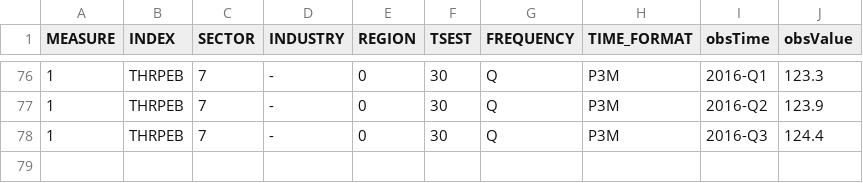
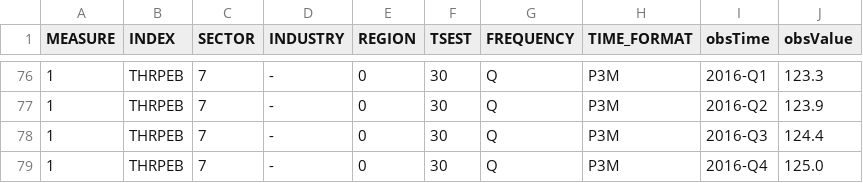
Before and after one commit to HughParsonage/grattan, a TSV file: data-raw/wages-trend.tsv, drawn as a sheet; only a part is shown, gaps mark what is left out.

```diff
--- a/data-raw/wages-trend.tsv
+++ b/data-raw/wages-trend.tsv
@@ -78 +78,2 @@ MEASURE	INDEX	SECTOR	INDUSTRY	REGION	TSEST	FREQUENCY	TIME_FORMAT	obsTime	obsValu
 1	THRPEB	7	-	0	30	Q	P3M	2016-Q3	124.4
+1	THRPEB	7	-	0	30	Q	P3M	2016-Q4	125.0
```
Also changed, not shown: data-raw/medicare_tbl.tsv, 2 other files.
